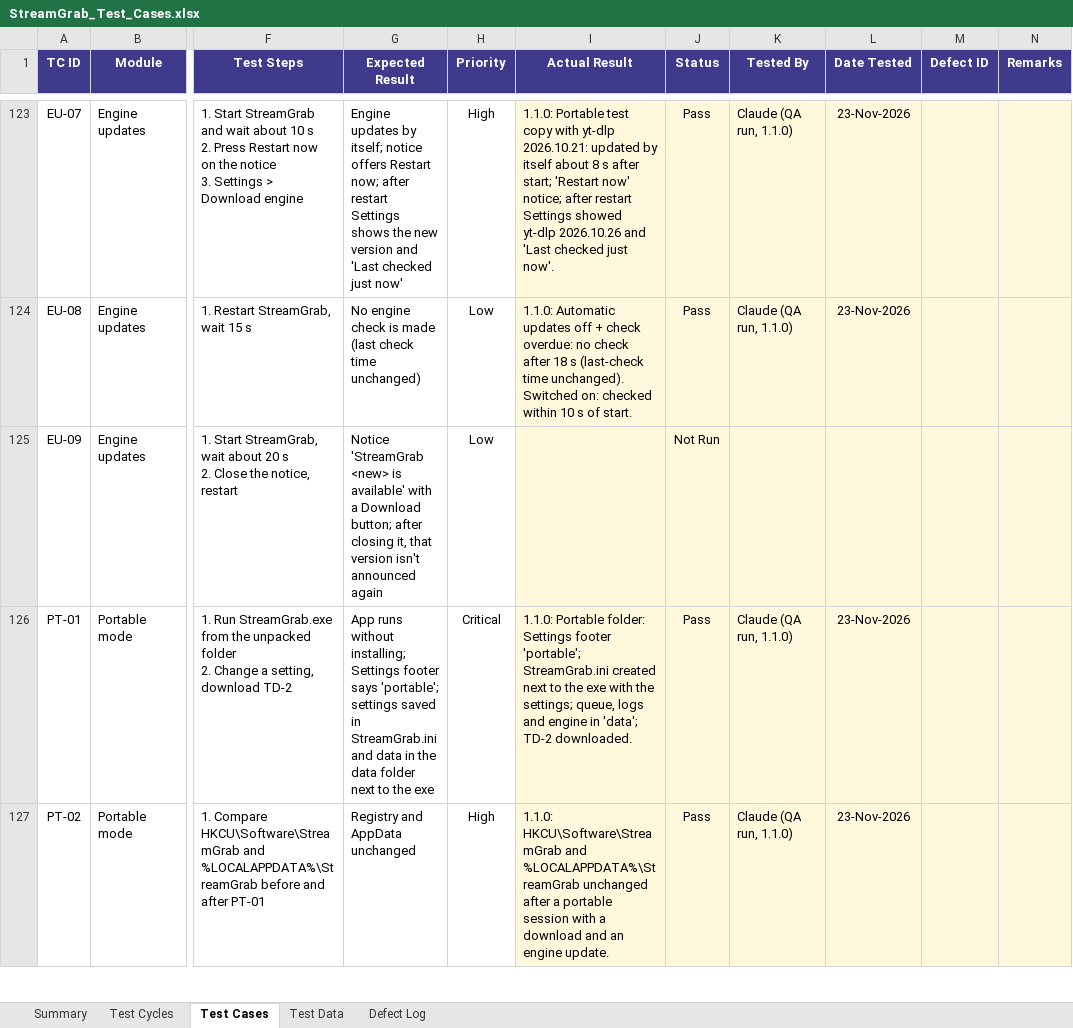
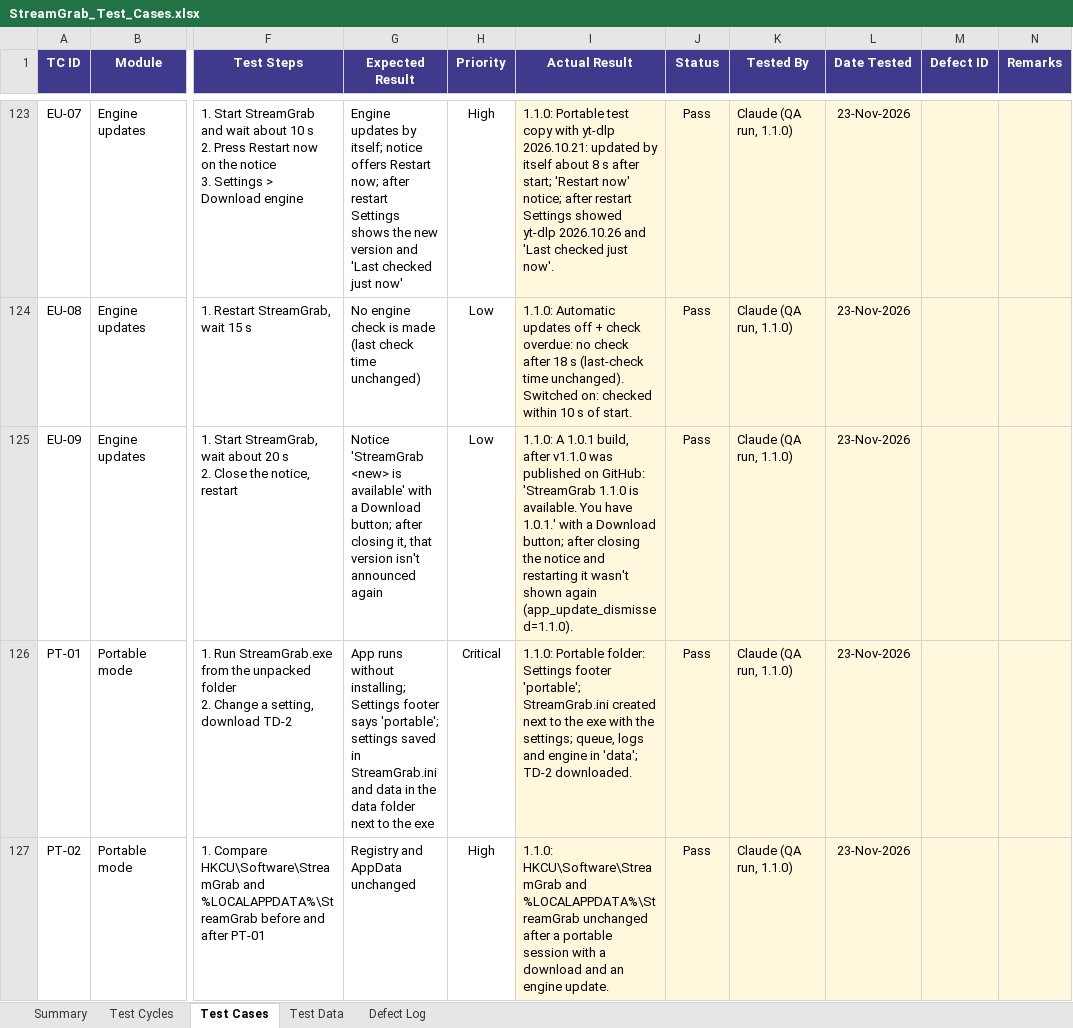
Before and after one commit to Wafic2004/StreamGrab, an Excel workbook: docs/StreamGrab_Test_Cases.xlsx, sheet Test Cases, drawn as a sheet; only a part is shown, gaps mark what is left out; values as stored, in another font and other column widths than the file's, no borders; conditional formats not drawn; the diff names each change by its address in the sheet, - before the commit and + after, or states it on an @@ line.

```diff
--- a/docs/StreamGrab_Test_Cases.xlsx (sheet Test Cases)
+++ b/docs/StreamGrab_Test_Cases.xlsx (sheet Test Cases)
-I125 (Actual Result): (empty)
+I125 (Actual Result): 1.1.0: A 1.0.1 build, after v1.1.0 was published on GitHub: 'StreamGrab 1.1.0 is available. You have 1.0.1.' with a Download button; after closing the notice and restarting it wasn't shown again (app_update_dismissed=1.1.0).
-J125 (Status): Not Run
+J125 (Status): Pass
-K125 (Tested By): (empty)
+K125 (Tested By): Claude (QA run, 1.1.0)
-L125 (Date Tested): (empty)
+L125 (Date Tested): 23-Nov-2026
```
Also changed, not shown: sheet Summary, sheet Test Cycles, 1 other file.
